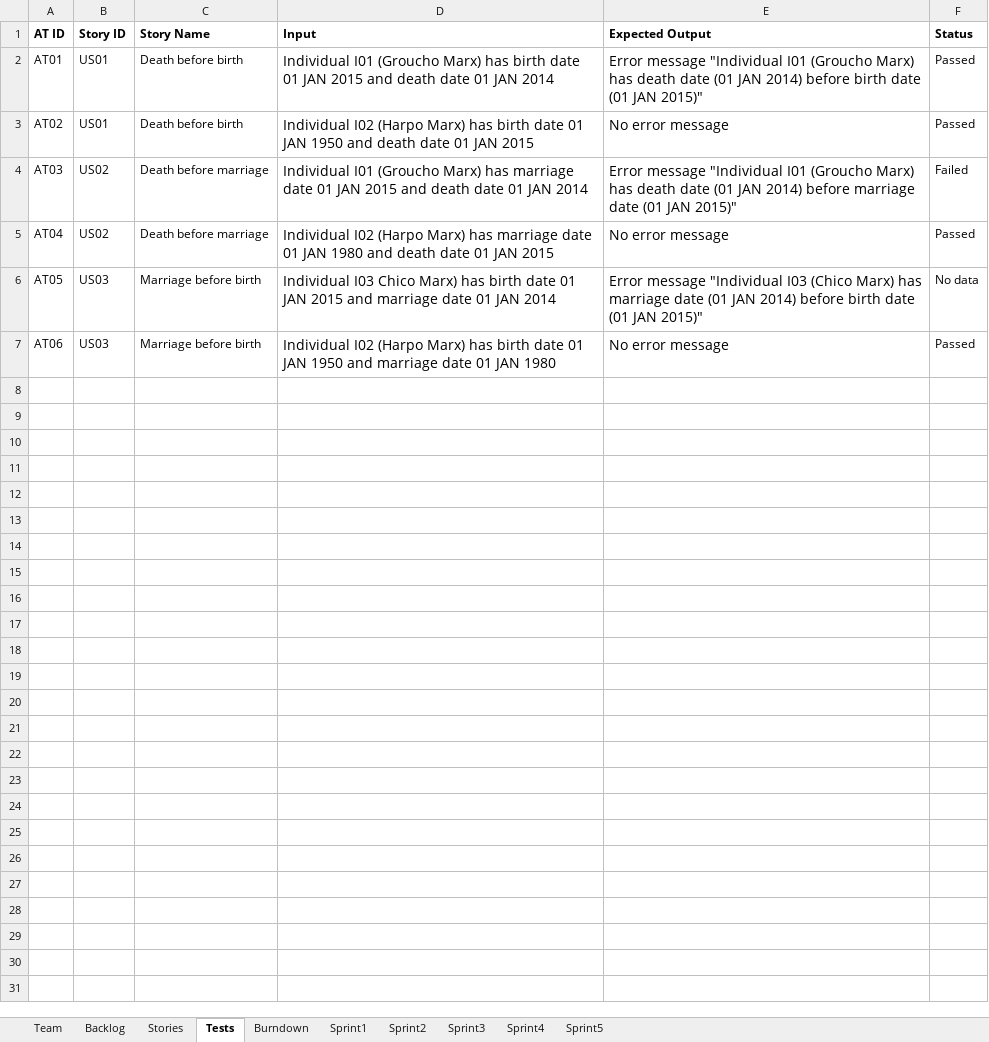
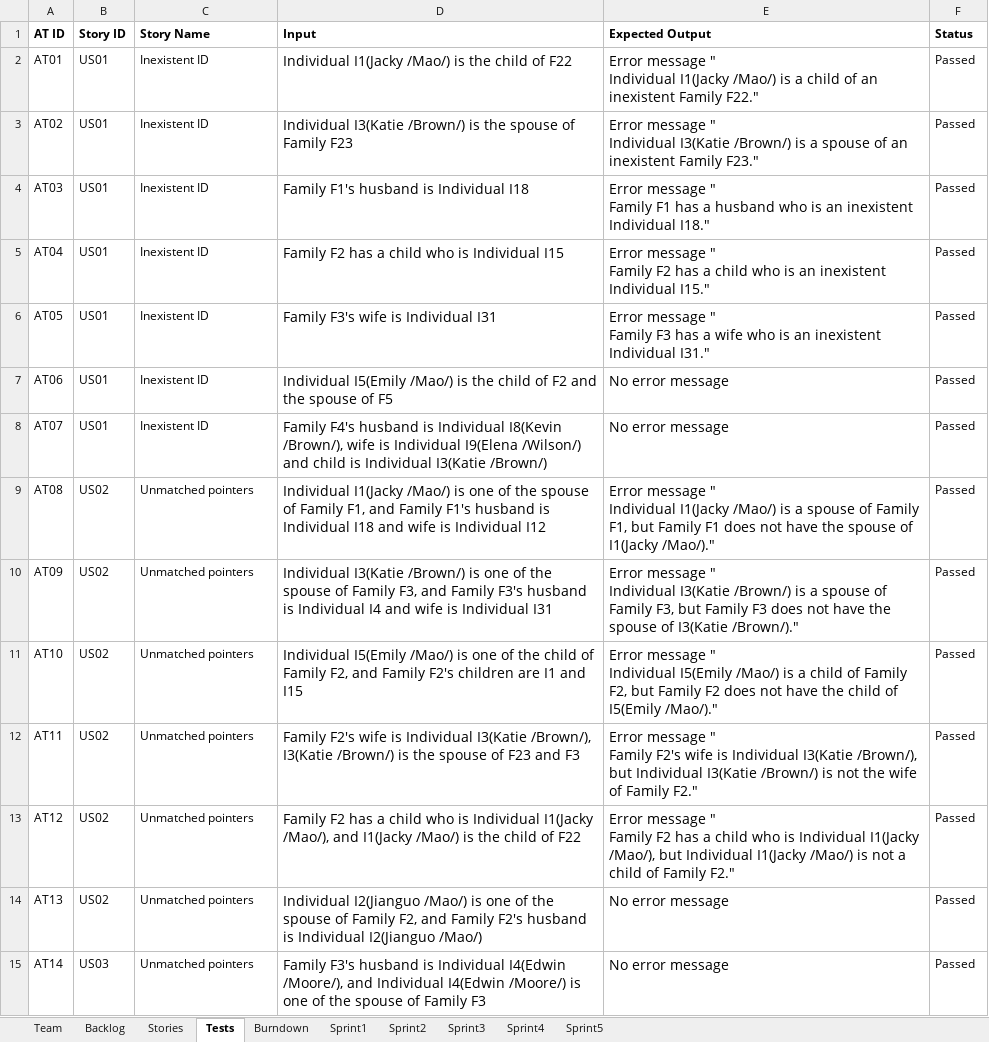
Before and after one commit to LSYanJun/SSW555tm052015s, an Excel workbook: Team05Report.xlsx, sheet Tests, drawn as a sheet; values as stored, in another font and other column widths than the file's, no borders; ↵ is a line break in a cell; the diff names each change by its address in the sheet, - before the commit and + after, or states it on an @@ line.

Commit message:
Complete two user stories
User stories 1 and 2 and the tests of them are completed.

```diff
--- a/Team05Report.xlsx (sheet Tests)
+++ b/Team05Report.xlsx (sheet Tests)
-C2:C3 (Story Name): Death before birth
+C2:C3 (Story Name): Inexistent ID
-D2 (Input): Individual I01 (Groucho Marx) has birth date 01 JAN 2015 and death date 01 JAN 2014
+D2 (Input): Individual I1(Jacky /Mao/) is the child of F22
-E2 (Expected Output): Error message "Individual I01 (Groucho Marx) has death date (01 JAN 2014) before birth date (01 JAN 2015)"
+E2 (Expected Output): Error message " ↵ Individual I1(Jacky /Mao/) is a child of an inexistent Family F22."
-D3 (Input): Individual I02 (Harpo Marx) has birth date 01 JAN 1950 and death date 01 JAN 2015
+D3 (Input): Individual I3(Katie /Brown/) is the spouse of Family F23
-E3 (Expected Output): No error message
+E3 (Expected Output): Error message " ↵ Individual I3(Katie /Brown/) is a spouse of an inexistent Family F23."
-B4:B5 (Story ID): US02
+B4:B5 (Story ID): US01
-C4:C5 (Story Name): Death before marriage
+C4:C5 (Story Name): Inexistent ID
-D4 (Input): Individual I01 (Groucho Marx) has marriage date 01 JAN 2015 and death date 01 JAN 2014
+D4 (Input): Family F1's husband is Individual I18
-E4 (Expected Output): Error message "Individual I01 (Groucho Marx) has death date (01 JAN 2014) before marriage date (01 JAN 2015)"
+E4 (Expected Output): Error message " ↵ Family F1 has a husband who is an inexistent Individual I18."
-F4 (Status): Failed
+F4 (Status): Passed
-D5 (Input): Individual I02 (Harpo Marx) has marriage date 01 JAN 1980 and death date 01 JAN 2015
+D5 (Input): Family F2 has a child who is Individual I15
-E5 (Expected Output): No error message
+E5 (Expected Output): Error message " ↵ Family F2 has a child who is an inexistent Individual I15."
-B6:B7 (Story ID): US03
+B6:B7 (Story ID): US01
-C6:C7 (Story Name): Marriage before birth
+C6:C7 (Story Name): Inexistent ID
-D6 (Input): Individual I03 Chico Marx) has birth date 01 JAN 2015 and marriage date 01 JAN 2014
+D6 (Input): Family F3's wife is Individual I31
-E6 (Expected Output): Error message "Individual I03 (Chico Marx) has marriage date (01 JAN 2014) before birth date (01 JAN 2015)"
+E6 (Expected Output): Error message " ↵ Family F3 has a wife who is an inexistent Individual I31."
-F6 (Status): No data
+F6 (Status): Passed
-D7 (Input): Individual I02 (Harpo Marx) has birth date 01 JAN 1950 and marriage date 01 JAN 1980
+D7 (Input): Individual I5(Emily /Mao/) is the child of F2 and the spouse of F5
+row 8: AT07 | US01 | Inexistent ID | Family F4's husband is Individual I8(Kevin /Brown/), wife is Individual I9(Elena /Wilson/) and child is Individual I3(Katie /Brown/) | No error message | Passed
+row 9: AT08 | US02 | Unmatched pointers | Individual I1(Jacky /Mao/) is one of the spouse of Family F1, and Family F1's husband is Individual I18 and wife is Individual I12 | Error message " ↵ Individual I1(Jacky /Mao/) is a spouse of Family F1, but Family F1 does not have the spouse of I1(Jacky /Mao/)." | Passed
+row 10: AT09 | US02 | Unmatched pointers | Individual I3(Katie /Brown/) is one of the spouse of Family F3, and Family F3's husband is Individual I4 and wife is Individual I31 | Error message " ↵ Individual I3(Katie /Brown/) is a spouse of Family F3, but Family F3 does not have the spouse of I3(Katie /Brown/)." | Passed
+row 11: AT10 | US02 | Unmatched pointers | Individual I5(Emily /Mao/) is one of the child of Family F2, and Family F2's children are I1 and I15 | Error message " ↵ Individual I5(Emily /Mao/) is a child of Family F2, but Family F2 does not have the child of I5(Emily /Mao/)." | Passed
+row 12: AT11 | US02 | Unmatched pointers | Family F2's wife is Individual I3(Katie /Brown/), I3(Katie /Brown/) is the spouse of F23 and F3 | Error message " ↵ Family F2's wife is Individual I3(Katie /Brown/), but Individual I3(Katie /Brown/) is not the wife of Family F2." | Passed
+row 13: AT12 | US02 | Unmatched pointers | Family F2 has a child who is Individual I1(Jacky /Mao/), and I1(Jacky /Mao/) is the child of F22 | Error message " ↵ Family F2 has a child who is Individual I1(Jacky /Mao/), but Individual I1(Jacky /Mao/) is not a child of Family F2." | Passed
+row 14: AT13 | US02 | Unmatched pointers | Individual I2(Jianguo /Mao/) is one of the spouse of Family F2, and Family F2's husband is Individual I2(Jianguo /Mao/) | No error message | Passed
+row 15: AT14 | US03 | Unmatched pointers | Family F3's husband is Individual I4(Edwin /Moore/), and Individual I4(Edwin /Moore/) is one of the spouse of Family F3 | No error message | Passed
```
Also changed, not shown: sheet Sprint1, sheet Backlog, sheet Stories, charts or pictures, 14 other files.
